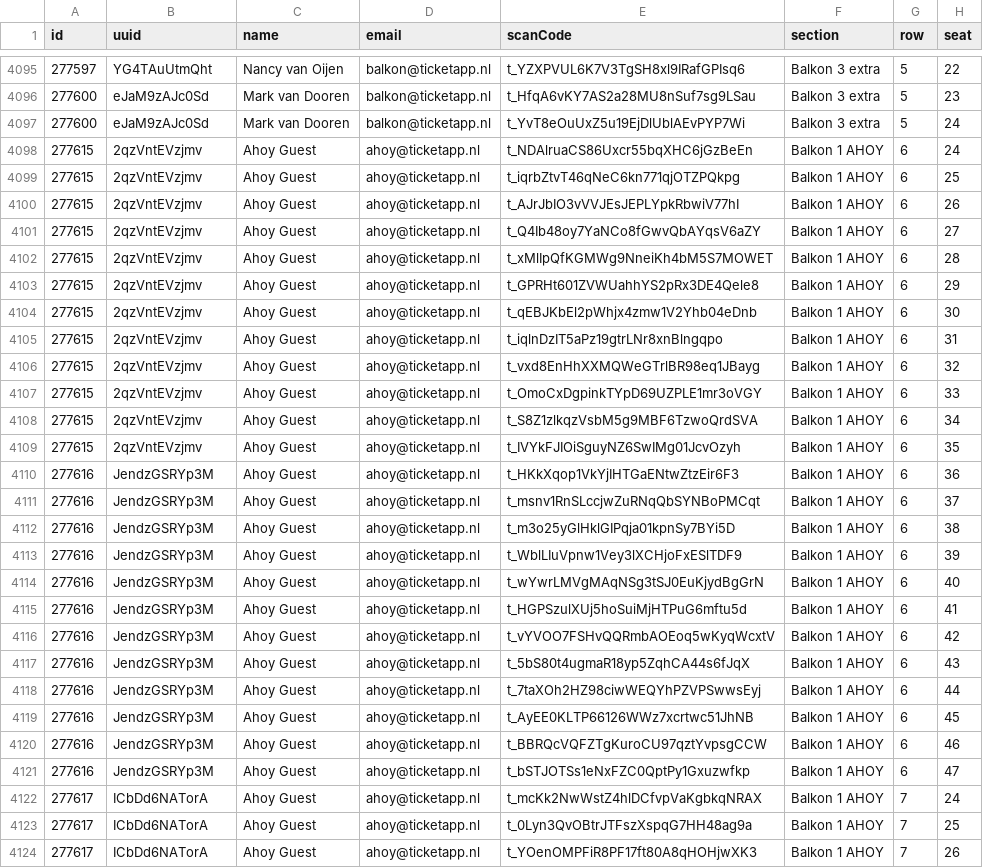
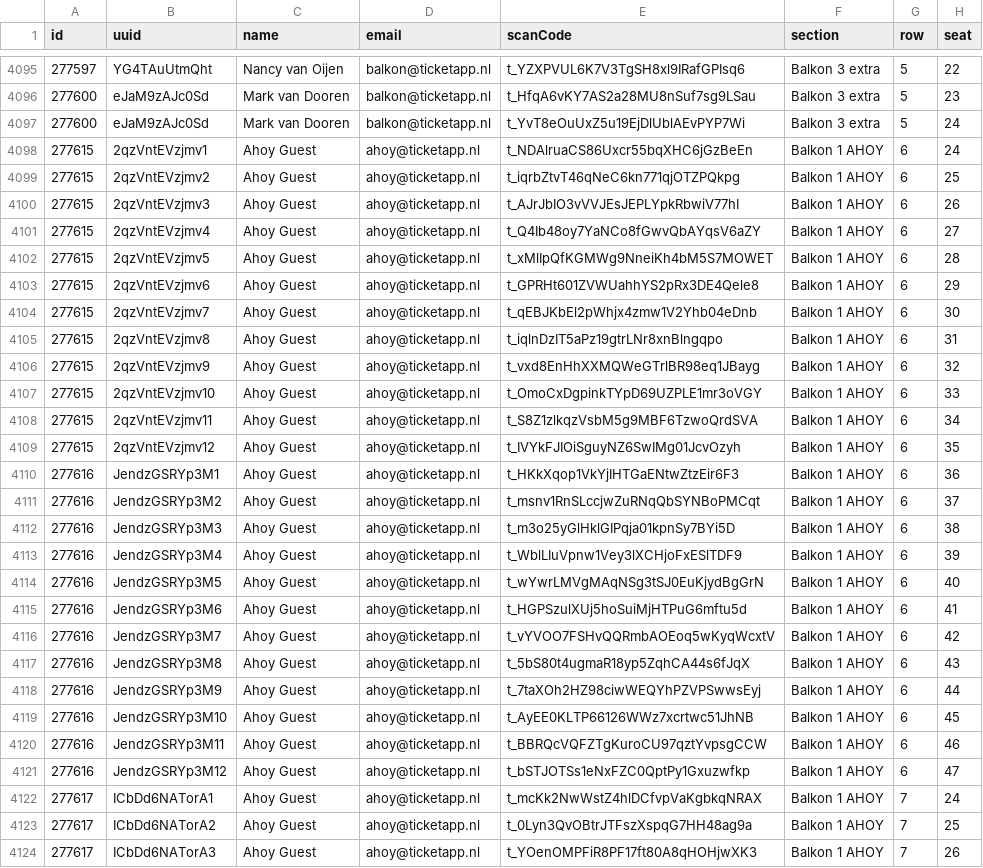
Before and after one commit to debugged/stadium-seat-mailer-, a CSV file: tickets.csv, drawn as a sheet; only a part is shown, gaps mark what is left out; the diff covers the shown part only.

```diff
--- a/tickets.csv
+++ b/tickets.csv
@@ -4097,28 +4097,28 @@ id,uuid,name,email,scanCode,section,row,seat
 277600,eJaM9zAJc0Sd,Mark van Dooren,balkon@ticketapp.nl,t_YvT8eOuUxZ5u19EjDlUblAEvPYP7Wi,Balkon 3 extra,5,24
-277615,2qzVntEVzjmv,Ahoy Guest,ahoy@ticketapp.nl,t_NDAlruaCS86Uxcr55bqXHC6jGzBeEn,Balkon 1 AHOY,6,24
-277615,2qzVntEVzjmv,Ahoy Guest,ahoy@ticketapp.nl,t_iqrbZtvT46qNeC6kn771qjOTZPQkpg,Balkon 1 AHOY,6,25
-277615,2qzVntEVzjmv,Ahoy Guest,ahoy@ticketapp.nl,t_AJrJbIO3vVVJEsJEPLYpkRbwiV77hI,Balkon 1 AHOY,6,26
-277615,2qzVntEVzjmv,Ahoy Guest,ahoy@ticketapp.nl,t_Q4Ib48oy7YaNCo8fGwvQbAYqsV6aZY,Balkon 1 AHOY,6,27
-277615,2qzVntEVzjmv,Ahoy Guest,ahoy@ticketapp.nl,t_xMlIpQfKGMWg9NneiKh4bM5S7MOWET,Balkon 1 AHOY,6,28
-277615,2qzVntEVzjmv,Ahoy Guest,ahoy@ticketapp.nl,t_GPRHt601ZVWUahhYS2pRx3DE4Qele8,Balkon 1 AHOY,6,29
-277615,2qzVntEVzjmv,Ahoy Guest,ahoy@ticketapp.nl,t_qEBJKbEl2pWhjx4zmw1V2Yhb04eDnb,Balkon 1 AHOY,6,30
-277615,2qzVntEVzjmv,Ahoy Guest,ahoy@ticketapp.nl,t_iqlnDzIT5aPz19gtrLNr8xnBlngqpo,Balkon 1 AHOY,6,31
-277615,2qzVntEVzjmv,Ahoy Guest,ahoy@ticketapp.nl,t_vxd8EnHhXXMQWeGTrlBR98eq1JBayg,Balkon 1 AHOY,6,32
-277615,2qzVntEVzjmv,Ahoy Guest,ahoy@ticketapp.nl,t_OmoCxDgpinkTYpD69UZPLE1mr3oVGY,Balkon 1 AHOY,6,33
-277615,2qzVntEVzjmv,Ahoy Guest,ahoy@ticketapp.nl,t_S8Z1zlkqzVsbM5g9MBF6TzwoQrdSVA,Balkon 1 AHOY,6,34
-277615,2qzVntEVzjmv,Ahoy Guest,ahoy@ticketapp.nl,t_IVYkFJIOiSguyNZ6SwIMg01JcvOzyh,Balkon 1 AHOY,6,35
-277616,JendzGSRYp3M,Ahoy Guest,ahoy@ticketapp.nl,t_HKkXqop1VkYjIHTGaENtwZtzEir6F3,Balkon 1 AHOY,6,36
-277616,JendzGSRYp3M,Ahoy Guest,ahoy@ticketapp.nl,t_msnv1RnSLccjwZuRNqQbSYNBoPMCqt,Balkon 1 AHOY,6,37
-277616,JendzGSRYp3M,Ahoy Guest,ahoy@ticketapp.nl,t_m3o25yGlHklGIPqja01kpnSy7BYi5D,Balkon 1 AHOY,6,38
-277616,JendzGSRYp3M,Ahoy Guest,ahoy@ticketapp.nl,t_WblLIuVpnw1Vey3lXCHjoFxESlTDF9,Balkon 1 AHOY,6,39
-277616,JendzGSRYp3M,Ahoy Guest,ahoy@ticketapp.nl,t_wYwrLMVgMAqNSg3tSJ0EuKjydBgGrN,Balkon 1 AHOY,6,40
-277616,JendzGSRYp3M,Ahoy Guest,ahoy@ticketapp.nl,t_HGPSzulXUj5hoSuiMjHTPuG6mftu5d,Balkon 1 AHOY,6,41
-277616,JendzGSRYp3M,Ahoy Guest,ahoy@ticketapp.nl,t_vYVOO7FSHvQQRmbAOEoq5wKyqWcxtV,Balkon 1 AHOY,6,42
-277616,JendzGSRYp3M,Ahoy Guest,ahoy@ticketapp.nl,t_5bS80t4ugmaR18yp5ZqhCA44s6fJqX,Balkon 1 AHOY,6,43
-277616,JendzGSRYp3M,Ahoy Guest,ahoy@ticketapp.nl,t_7taXOh2HZ98ciwWEQYhPZVPSwwsEyj,Balkon 1 AHOY,6,44
-277616,JendzGSRYp3M,Ahoy Guest,ahoy@ticketapp.nl,t_AyEE0KLTP66126WWz7xcrtwc51JhNB,Balkon 1 AHOY,6,45
-277616,JendzGSRYp3M,Ahoy Guest,ahoy@ticketapp.nl,t_BBRQcVQFZTgKuroCU97qztYvpsgCCW,Balkon 1 AHOY,6,46
-277616,JendzGSRYp3M,Ahoy Guest,ahoy@ticketapp.nl,t_bSTJOTSs1eNxFZC0QptPy1Gxuzwfkp,Balkon 1 AHOY,6,47
-277617,ICbDd6NATorA,Ahoy Guest,ahoy@ticketapp.nl,t_mcKk2NwWstZ4hlDCfvpVaKgbkqNRAX,Balkon 1 AHOY,7,24
-277617,ICbDd6NATorA,Ahoy Guest,ahoy@ticketapp.nl,t_0Lyn3QvOBtrJTFszXspqG7HH48ag9a,Balkon 1 AHOY,7,25
-277617,ICbDd6NATorA,Ahoy Guest,ahoy@ticketapp.nl,t_YOenOMPFiR8PF17ft80A8qHOHjwXK3,Balkon 1 AHOY,7,26
+277615,2qzVntEVzjmv1,Ahoy Guest,ahoy@ticketapp.nl,t_NDAlruaCS86Uxcr55bqXHC6jGzBeEn,Balkon 1 AHOY,6,24
+277615,2qzVntEVzjmv2,Ahoy Guest,ahoy@ticketapp.nl,t_iqrbZtvT46qNeC6kn771qjOTZPQkpg,Balkon 1 AHOY,6,25
+277615,2qzVntEVzjmv3,Ahoy Guest,ahoy@ticketapp.nl,t_AJrJbIO3vVVJEsJEPLYpkRbwiV77hI,Balkon 1 AHOY,6,26
+277615,2qzVntEVzjmv4,Ahoy Guest,ahoy@ticketapp.nl,t_Q4Ib48oy7YaNCo8fGwvQbAYqsV6aZY,Balkon 1 AHOY,6,27
+277615,2qzVntEVzjmv5,Ahoy Guest,ahoy@ticketapp.nl,t_xMlIpQfKGMWg9NneiKh4bM5S7MOWET,Balkon 1 AHOY,6,28
+277615,2qzVntEVzjmv6,Ahoy Guest,ahoy@ticketapp.nl,t_GPRHt601ZVWUahhYS2pRx3DE4Qele8,Balkon 1 AHOY,6,29
+277615,2qzVntEVzjmv7,Ahoy Guest,ahoy@ticketapp.nl,t_qEBJKbEl2pWhjx4zmw1V2Yhb04eDnb,Balkon 1 AHOY,6,30
+277615,2qzVntEVzjmv8,Ahoy Guest,ahoy@ticketapp.nl,t_iqlnDzIT5aPz19gtrLNr8xnBlngqpo,Balkon 1 AHOY,6,31
+277615,2qzVntEVzjmv9,Ahoy Guest,ahoy@ticketapp.nl,t_vxd8EnHhXXMQWeGTrlBR98eq1JBayg,Balkon 1 AHOY,6,32
+277615,2qzVntEVzjmv10,Ahoy Guest,ahoy@ticketapp.nl,t_OmoCxDgpinkTYpD69UZPLE1mr3oVGY,Balkon 1 AHOY,6,33
+277615,2qzVntEVzjmv11,Ahoy Guest,ahoy@ticketapp.nl,t_S8Z1zlkqzVsbM5g9MBF6TzwoQrdSVA,Balkon 1 AHOY,6,34
+277615,2qzVntEVzjmv12,Ahoy Guest,ahoy@ticketapp.nl,t_IVYkFJIOiSguyNZ6SwIMg01JcvOzyh,Balkon 1 AHOY,6,35
+277616,JendzGSRYp3M1,Ahoy Guest,ahoy@ticketapp.nl,t_HKkXqop1VkYjIHTGaENtwZtzEir6F3,Balkon 1 AHOY,6,36
+277616,JendzGSRYp3M2,Ahoy Guest,ahoy@ticketapp.nl,t_msnv1RnSLccjwZuRNqQbSYNBoPMCqt,Balkon 1 AHOY,6,37
+277616,JendzGSRYp3M3,Ahoy Guest,ahoy@ticketapp.nl,t_m3o25yGlHklGIPqja01kpnSy7BYi5D,Balkon 1 AHOY,6,38
+277616,JendzGSRYp3M4,Ahoy Guest,ahoy@ticketapp.nl,t_WblLIuVpnw1Vey3lXCHjoFxESlTDF9,Balkon 1 AHOY,6,39
+277616,JendzGSRYp3M5,Ahoy Guest,ahoy@ticketapp.nl,t_wYwrLMVgMAqNSg3tSJ0EuKjydBgGrN,Balkon 1 AHOY,6,40
+277616,JendzGSRYp3M6,Ahoy Guest,ahoy@ticketapp.nl,t_HGPSzulXUj5hoSuiMjHTPuG6mftu5d,Balkon 1 AHOY,6,41
+277616,JendzGSRYp3M7,Ahoy Guest,ahoy@ticketapp.nl,t_vYVOO7FSHvQQRmbAOEoq5wKyqWcxtV,Balkon 1 AHOY,6,42
+277616,JendzGSRYp3M8,Ahoy Guest,ahoy@ticketapp.nl,t_5bS80t4ugmaR18yp5ZqhCA44s6fJqX,Balkon 1 AHOY,6,43
+277616,JendzGSRYp3M9,Ahoy Guest,ahoy@ticketapp.nl,t_7taXOh2HZ98ciwWEQYhPZVPSwwsEyj,Balkon 1 AHOY,6,44
+277616,JendzGSRYp3M10,Ahoy Guest,ahoy@ticketapp.nl,t_AyEE0KLTP66126WWz7xcrtwc51JhNB,Balkon 1 AHOY,6,45
+277616,JendzGSRYp3M11,Ahoy Guest,ahoy@ticketapp.nl,t_BBRQcVQFZTgKuroCU97qztYvpsgCCW,Balkon 1 AHOY,6,46
+277616,JendzGSRYp3M12,Ahoy Guest,ahoy@ticketapp.nl,t_bSTJOTSs1eNxFZC0QptPy1Gxuzwfkp,Balkon 1 AHOY,6,47
+277617,ICbDd6NATorA1,Ahoy Guest,ahoy@ticketapp.nl,t_mcKk2NwWstZ4hlDCfvpVaKgbkqNRAX,Balkon 1 AHOY,7,24
+277617,ICbDd6NATorA2,Ahoy Guest,ahoy@ticketapp.nl,t_0Lyn3QvOBtrJTFszXspqG7HH48ag9a,Balkon 1 AHOY,7,25
+277617,ICbDd6NATorA3,Ahoy Guest,ahoy@ticketapp.nl,t_YOenOMPFiR8PF17ft80A8qHOHjwXK3,Balkon 1 AHOY,7,26
```
Also changed, not shown: 25 edited cells elsewhere in this file, 7 other files.
